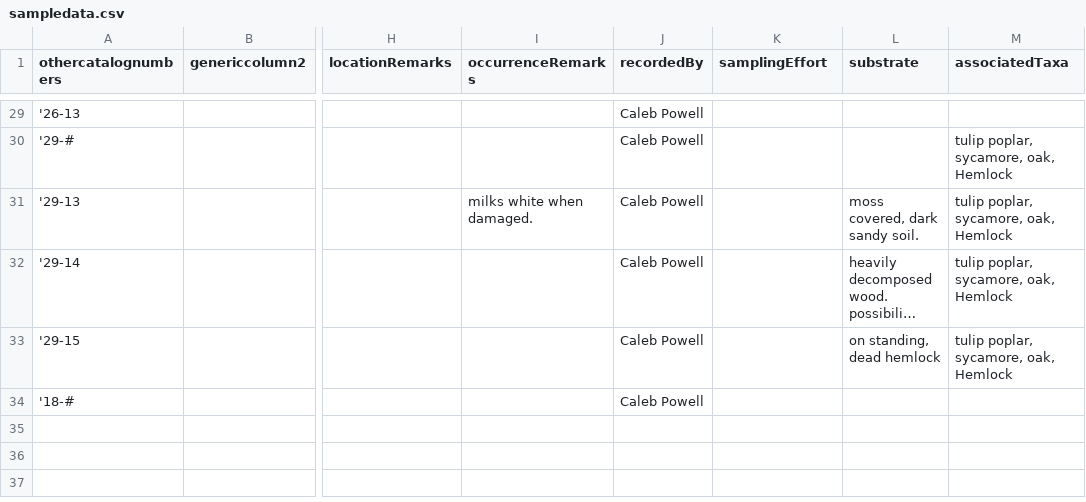
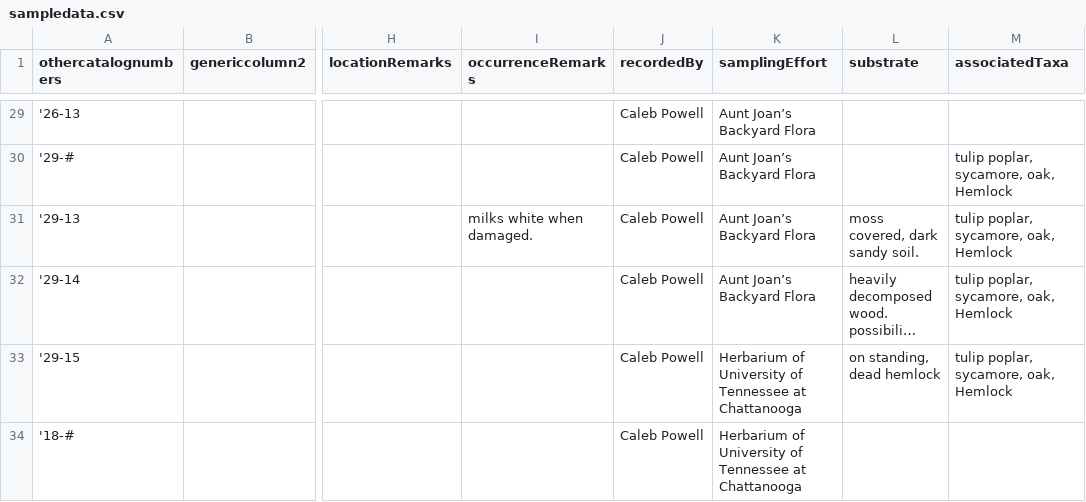
Before and after one commit to CapPow/Plant-Digitization-Project, a CSV file: kraldesk/sample-data/sampledata.csv, drawn as a sheet; only a part is shown, gaps mark what is left out; long unchanged cells end in …; the diff covers the shown part only; the diff names each change by its address in the sheet, - before the commit and + after, or states it on an @@ line.

```diff
--- a/kraldesk/sample-data/sampledata.csv
+++ b/kraldesk/sample-data/sampledata.csv
-K29:K32 (samplingEffort): (empty)
+K29:K32 (samplingEffort): Aunt Joan’s Backyard Flora
-K33:K34 (samplingEffort): (empty)
+K33:K34 (samplingEffort): Herbarium of University of Tennessee at Chattanooga
```
Also changed, not shown: 27 edited cells elsewhere in this file, kraldesk/sample-data/Smaller sampledata.csv.
